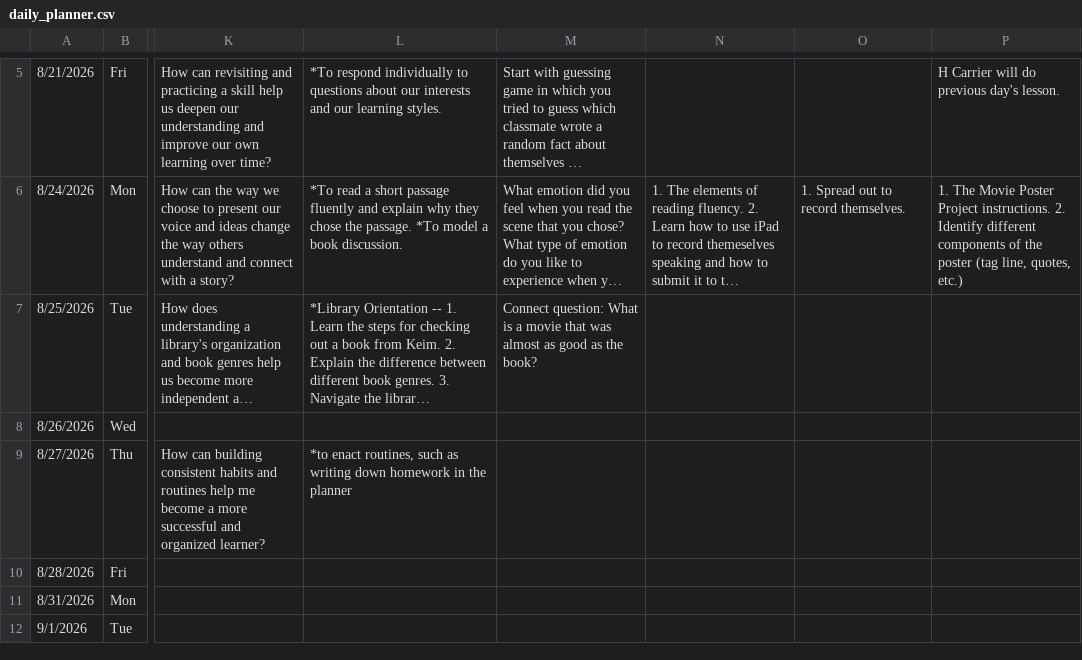
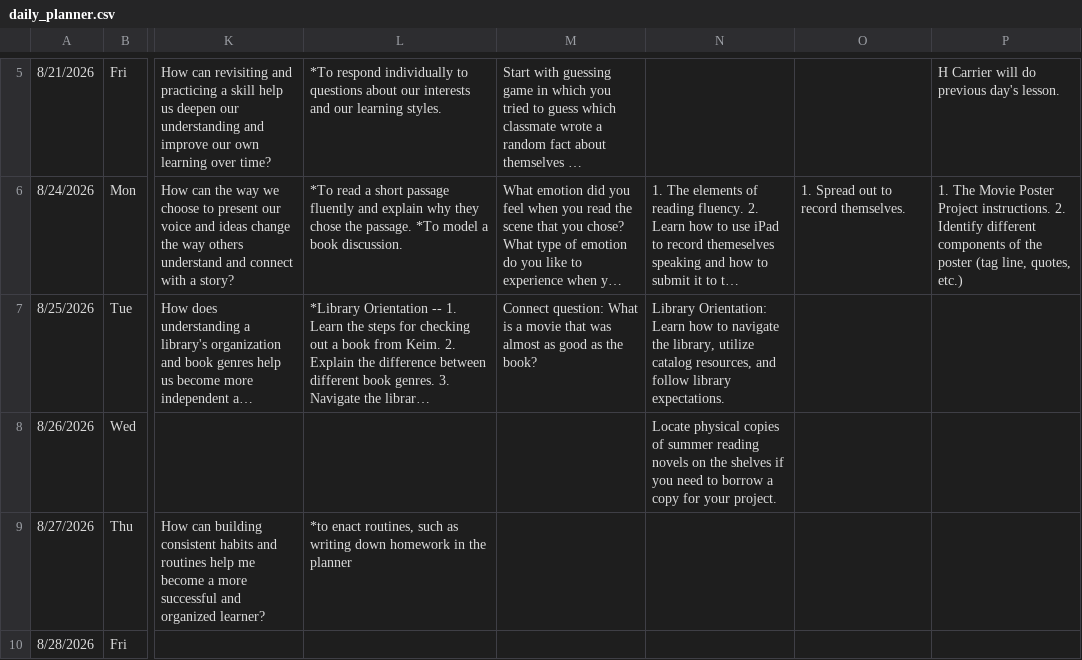
Before and after one commit to kimberlyjmartin/2026_Lesson_Planner_Calendar, a CSV file: daily_planner.csv, drawn as a sheet; only a part is shown, gaps mark what is left out; the shorter side is filled out with more unchanged rows; long unchanged cells end in …; the diff names each change by its address in the sheet, - before the commit and + after, or states it on an @@ line.

Commit message:
Auto-sync Daily Planner — 2026-08-23T22:39:35.550Z

```diff
--- a/daily_planner.csv
+++ b/daily_planner.csv
-N7: (empty)
+N7: Library Orientation: Learn how to navigate the library, utilize catalog resources, and follow library expectations.
-N8: (empty)
+N8: Locate physical copies of summer reading novels on the shelves if you need to borrow a copy for your project.
```
